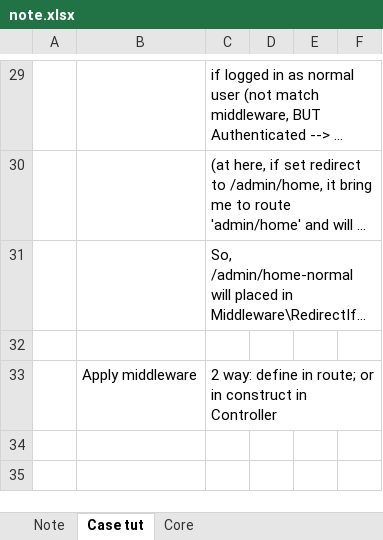
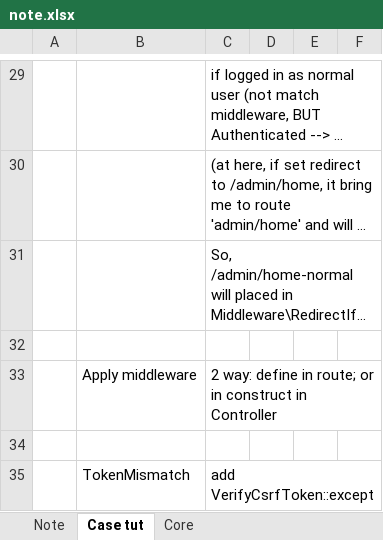
Before and after one commit to haodc123/Laravel_blog, an Excel workbook: note.xlsx, sheet Case tut, drawn as a sheet; only a part is shown, gaps mark what is left out; long unchanged cells end in …; values as stored, in another font and other column widths than the file's, no borders; the diff names each change by its address in the sheet, - before the commit and + after, or states it on an @@ line.

Commit message:
add note

```diff
--- a/note.xlsx (sheet Case tut)
+++ b/note.xlsx (sheet Case tut)
+row 34: (empty)
+row 35:  | TokenMismatch | add VerifyCsrfToken::except
```
